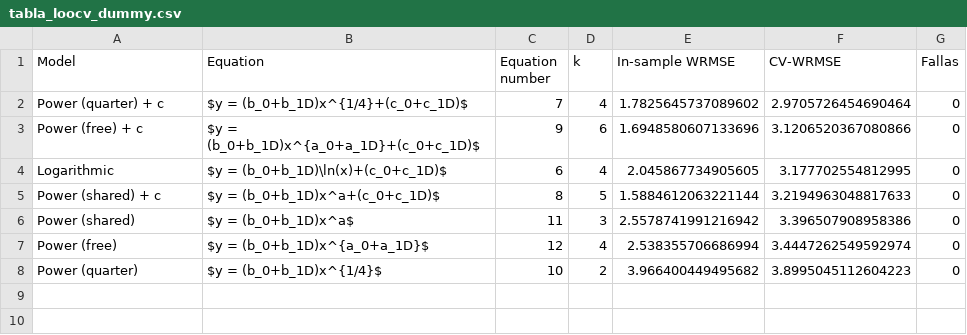
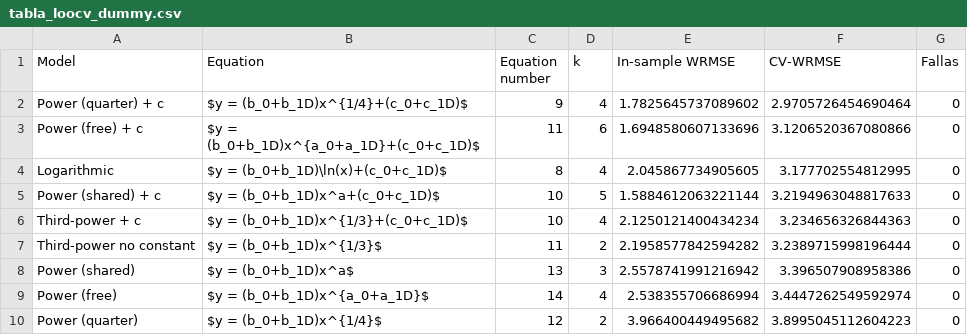
Before and after one commit to Vazquez-Borsetti/quarter-power-C-human-rodent-translation, a CSV file: results/tabla_loocv_dummy.csv, drawn as a sheet.

```diff
--- a/results/tabla_loocv_dummy.csv
+++ b/results/tabla_loocv_dummy.csv
@@ -1,8 +1,10 @@
 Model,Equation,Equation number,k,In-sample WRMSE,CV-WRMSE,Fallas
-Power (quarter) + c,$y = (b_0+b_1D)x^{1/4}+(c_0+c_1D)$,7,4,1.7825645737089602,2.9705726454690464,0
-Power (free) + c,$y = (b_0+b_1D)x^{a_0+a_1D}+(c_0+c_1D)$,9,6,1.6948580607133696,3.1206520367080866,0
-Logarithmic,$y = (b_0+b_1D)\ln(x)+(c_0+c_1D)$,6,4,2.045867734905605,3.177702554812995,0
-Power (shared) + c,$y = (b_0+b_1D)x^a+(c_0+c_1D)$,8,5,1.5884612063221144,3.2194963048817633,0
-Power (shared),$y = (b_0+b_1D)x^a$,11,3,2.5578741991216942,3.396507908958386,0
-Power (free),$y = (b_0+b_1D)x^{a_0+a_1D}$,12,4,2.538355706686994,3.4447262549592974,0
-Power (quarter),$y = (b_0+b_1D)x^{1/4}$,10,2,3.966400449495682,3.8995045112604223,0
+Power (quarter) + c,$y = (b_0+b_1D)x^{1/4}+(c_0+c_1D)$,9,4,1.7825645737089602,2.9705726454690464,0
+Power (free) + c,$y = (b_0+b_1D)x^{a_0+a_1D}+(c_0+c_1D)$,11,6,1.6948580607133696,3.1206520367080866,0
+Logarithmic,$y = (b_0+b_1D)\ln(x)+(c_0+c_1D)$,8,4,2.045867734905605,3.177702554812995,0
+Power (shared) + c,$y = (b_0+b_1D)x^a+(c_0+c_1D)$,10,5,1.5884612063221144,3.2194963048817633,0
+Third-power + c,$y = (b_0+b_1D)x^{1/3}+(c_0+c_1D)$,10,4,2.1250121400434234,3.234656326844363,0
+Third-power no constant,$y = (b_0+b_1D)x^{1/3}$,11,2,2.1958577842594282,3.2389715998196444,0
+Power (shared),$y = (b_0+b_1D)x^a$,13,3,2.5578741991216942,3.396507908958386,0
+Power (free),$y = (b_0+b_1D)x^{a_0+a_1D}$,14,4,2.538355706686994,3.4447262549592974,0
+Power (quarter),$y = (b_0+b_1D)x^{1/4}$,12,2,3.966400449495682,3.8995045112604223,0
```
Also changed, not shown: results/coef_p_dummy.csv, results/loocv_results_separately.csv, 7 other files.
